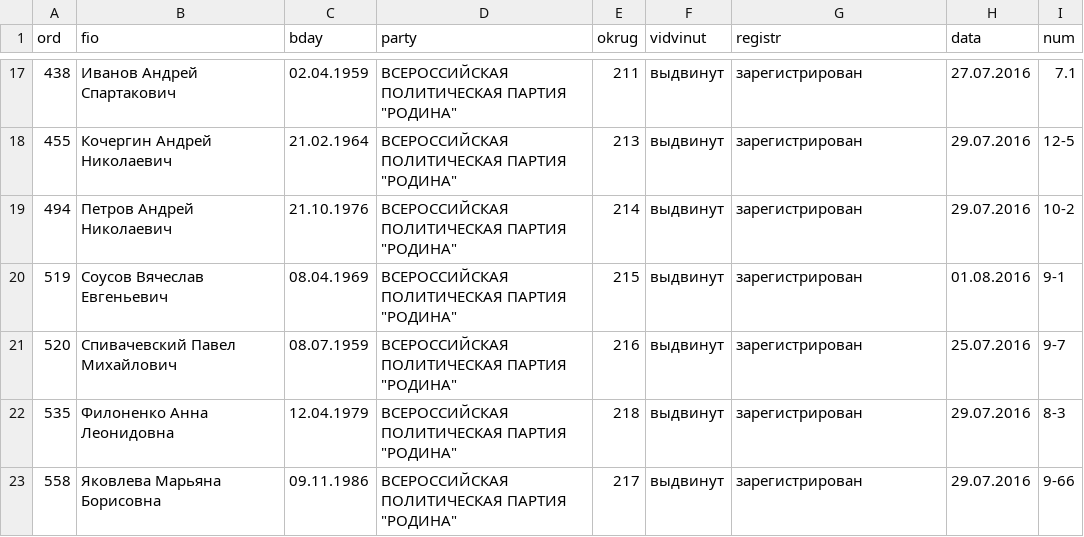
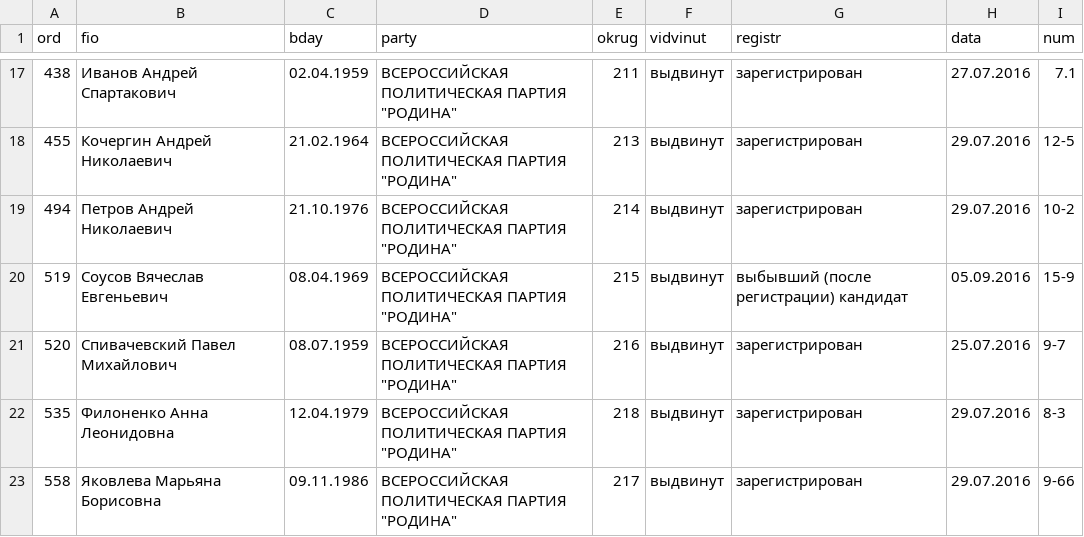
Before and after one commit to spbelect/parse_candidates_duma_2016, a CSV file: candidates-78 Город Санкт-Петербург.csv, drawn as a sheet; only a part is shown, gaps mark what is left out.

```diff
--- a/candidates-78 Город Санкт-Петербург.csv
+++ b/candidates-78 Город Санкт-Петербург.csv
@@ -19,3 +19,3 @@ ord,fio,bday,party,okrug,vidvinut,registr,data,num
 494,Петров Андрей Николаевич,21.10.1976,"ВСЕРОССИЙСКАЯ ПОЛИТИЧЕСКАЯ ПАРТИЯ ""РОДИНА""",214,выдвинут,зарегистрирован,29.07.2016,10-2
-519,Соусов Вячеслав Евгеньевич,08.04.1969,"ВСЕРОССИЙСКАЯ ПОЛИТИЧЕСКАЯ ПАРТИЯ ""РОДИНА""",215,выдвинут,зарегистрирован,01.08.2016,9-1
+519,Соусов Вячеслав Евгеньевич,08.04.1969,"ВСЕРОССИЙСКАЯ ПОЛИТИЧЕСКАЯ ПАРТИЯ ""РОДИНА""",215,выдвинут,выбывший (после регистрации) кандидат,05.09.2016,15-9
 520,Спивачевский Павел Михайлович,08.07.1959,"ВСЕРОССИЙСКАЯ ПОЛИТИЧЕСКАЯ ПАРТИЯ ""РОДИНА""",216,выдвинут,зарегистрирован,25.07.2016,9-7
```
Also changed, not shown: candidates-39 Калининградская область.csv, candidates-62 Рязанская область.csv, 5 other files.
